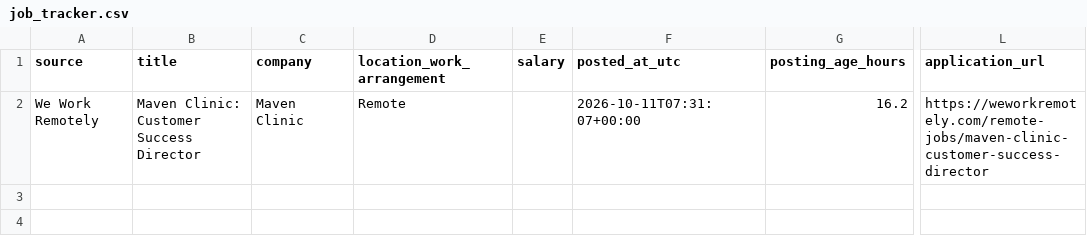
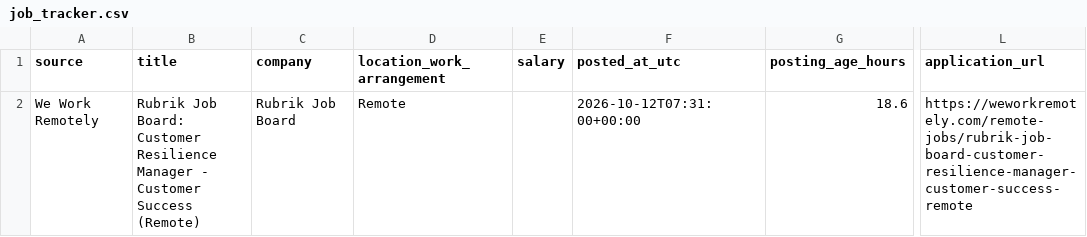
Before and after one commit to TitiLola216/will-work-for-money, a CSV file: job_tracker.csv, drawn as a sheet; only a part is shown, gaps mark what is left out; the diff names each change by its address in the sheet, - before the commit and + after, or states it on an @@ line.

```diff
--- a/job_tracker.csv
+++ b/job_tracker.csv
-B2 (title): Maven Clinic: Customer Success Director
+B2 (title): Rubrik Job Board: Customer Resilience Manager - Customer Success (Remote)
-C2 (company): Maven Clinic
+C2 (company): Rubrik Job Board
-F2 (posted_at_utc): 2026-10-11T07:31:07+00:00
+F2 (posted_at_utc): 2026-10-12T07:31:00+00:00
-G2 (posting_age_hours): 16.2
+G2 (posting_age_hours): 18.6
-L2 (application_url): https://weworkremotely.com/remote-jobs/maven-clinic-customer-success-director
+L2 (application_url): https://weworkremotely.com/remote-jobs/rubrik-job-board-customer-resilience-manager-customer-success-remote
```
Also changed, not shown: 1 other file.
